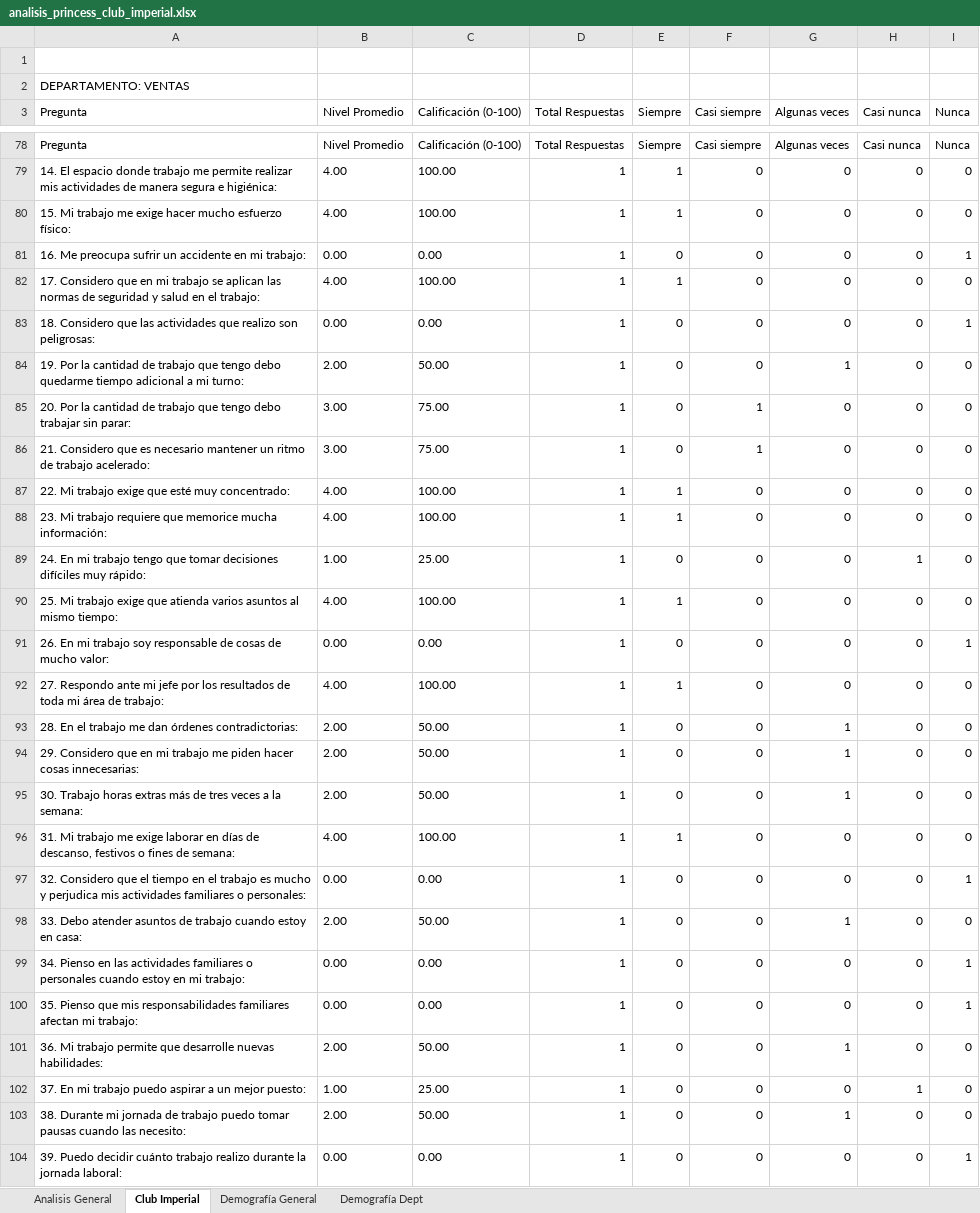
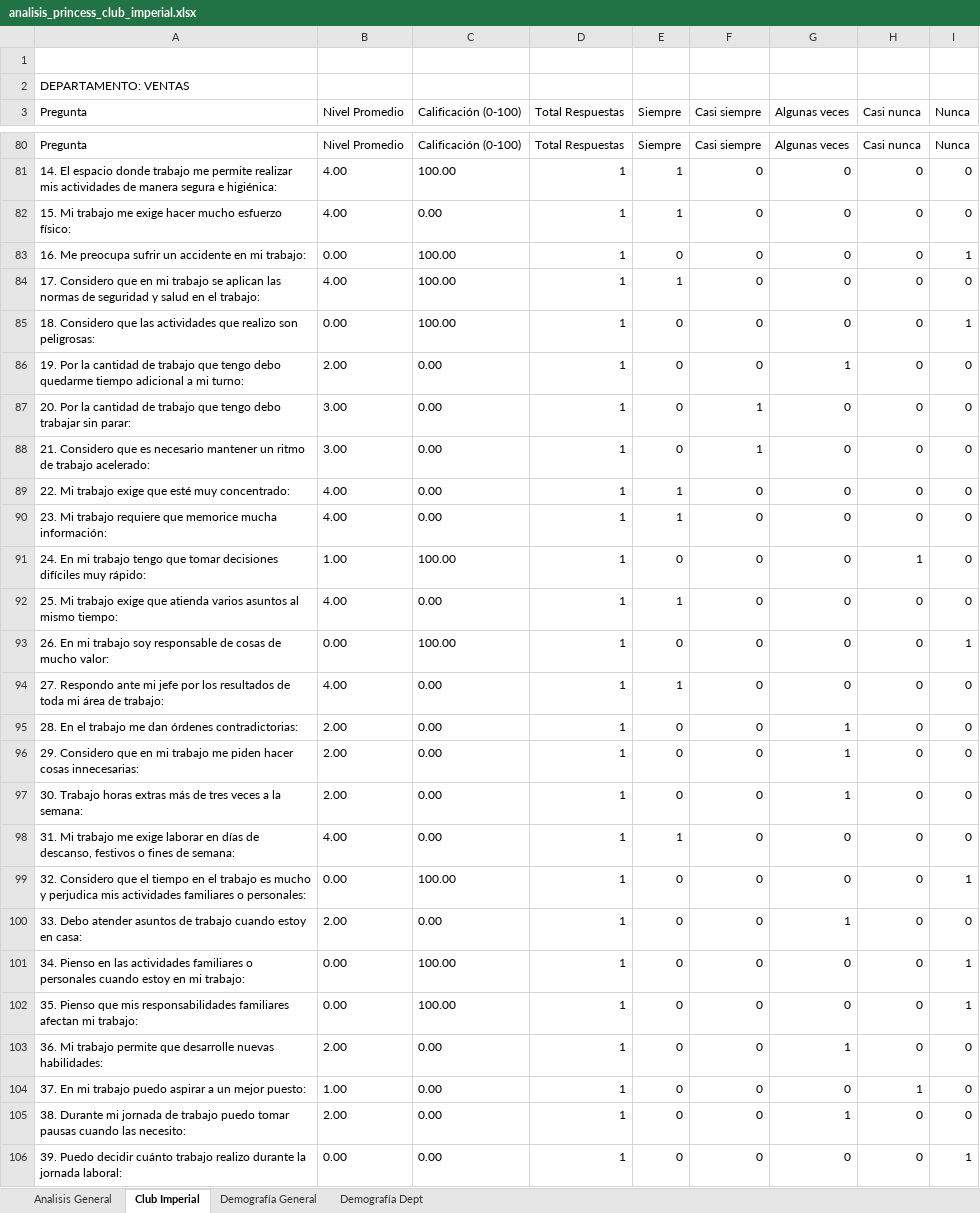
Before and after one commit to ivanmelo47/reporte_encuestas, an Excel workbook: analisis/analisis_princess_club_imperial.xlsx, sheet Club Imperial, drawn as a sheet; only a part is shown, gaps mark what is left out; values as stored, in another font and other column widths than the file's, no borders; addresses are those after the commit; the diff covers the shown part only; the diff names each change by its address in the sheet, - before the commit and + after, or states it on an @@ line.

```diff
--- a/analisis/analisis_princess_club_imperial.xlsx (sheet Club Imperial)
+++ b/analisis/analisis_princess_club_imperial.xlsx (sheet Club Imperial)
-C82 (Calificación (0-100)): 100.00
+C82 (Calificación (0-100)): 0.00
-C83 (Calificación (0-100)): 0.00
+C83 (Calificación (0-100)): 100.00
-C85 (Calificación (0-100)): 0.00
+C85 (Calificación (0-100)): 100.00
-C86 (Calificación (0-100)): 50.00
+C86 (Calificación (0-100)): 0.00
-C87:C88 (Calificación (0-100)): 75.00
+C87:C88 (Calificación (0-100)): 0.00
-C89:C90 (Calificación (0-100)): 100.00
+C89:C90 (Calificación (0-100)): 0.00
-C91 (Calificación (0-100)): 25.00
+C91 (Calificación (0-100)): 100.00
-C92 (Calificación (0-100)): 100.00
+C92 (Calificación (0-100)): 0.00
-C93 (Calificación (0-100)): 0.00
+C93 (Calificación (0-100)): 100.00
-C94 (Calificación (0-100)): 100.00
+C94 (Calificación (0-100)): 0.00
-C95:C97 (Calificación (0-100)): 50.00
+C95:C97 (Calificación (0-100)): 0.00
-C98 (Calificación (0-100)): 100.00
+C98 (Calificación (0-100)): 0.00
-C99 (Calificación (0-100)): 0.00
+C99 (Calificación (0-100)): 100.00
-C100 (Calificación (0-100)): 50.00
+C100 (Calificación (0-100)): 0.00
-C101:C102 (Calificación (0-100)): 0.00
+C101:C102 (Calificación (0-100)): 100.00
-C103 (Calificación (0-100)): 50.00
+C103 (Calificación (0-100)): 0.00
-C104 (Calificación (0-100)): 25.00
+C104 (Calificación (0-100)): 0.00
-C105 (Calificación (0-100)): 50.00
+C105 (Calificación (0-100)): 0.00
```
Also changed, not shown: 32 added rows and 297 edited cells elsewhere in this sheet, sheet Analisis General, analisis/analisis_palacio.xlsx, analisis/analisis_pierre.xlsx, 12 other files.
